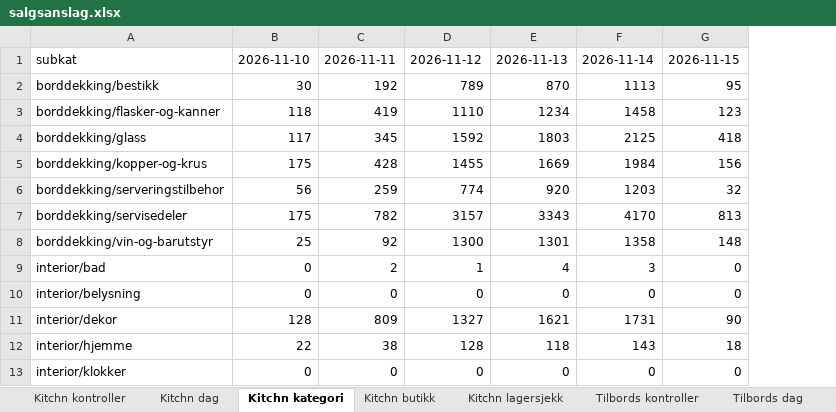
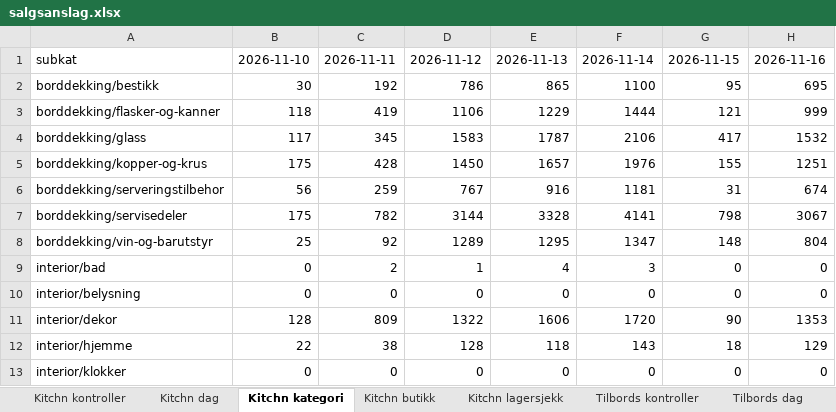
Before and after one commit to hakonbfuglu-hub/kitchn-tilbords-nowcast, an Excel workbook: rapport/salgsanslag/salgsanslag.xlsx, sheet Kitchn kategori, drawn as a sheet; only a part is shown; values as stored, in another font and other column widths than the file's, no borders; the diff covers the shown part only; the diff names each change by its address in the sheet, - before the commit and + after, or states it on an @@ line.

```diff
--- a/rapport/salgsanslag/salgsanslag.xlsx (sheet Kitchn kategori)
+++ b/rapport/salgsanslag/salgsanslag.xlsx (sheet Kitchn kategori)
+column H, rows 1-13: 2026-11-16 | 695 | 999 | 1532 | 1251 | 674 | 3067 | 804 | 0 | 0 | 1353 | 129 | 0
-D2: 789
+D2: 786
-E2: 870
+E2: 865
-F2: 1113
+F2: 1100
-D3: 1110
+D3: 1106
-E3: 1234
+E3: 1229
-F3: 1458
+F3: 1444
-G3: 123
+G3: 121
-D4: 1592
+D4: 1583
-E4: 1803
+E4: 1787
-F4: 2125
+F4: 2106
-G4: 418
+G4: 417
-D5: 1455
+D5: 1450
-E5: 1669
+E5: 1657
-F5: 1984
+F5: 1976
-G5: 156
+G5: 155
-D6: 774
+D6: 767
-E6: 920
+E6: 916
-F6: 1203
+F6: 1181
-G6: 32
+G6: 31
-D7: 3157
+D7: 3144
-E7: 3343
+E7: 3328
-F7: 4170
+F7: 4141
-G7: 813
+G7: 798
-D8: 1300
+D8: 1289
-E8: 1301
+E8: 1295
-F8: 1358
+F8: 1347
-D11: 1327
+D11: 1322
-E11: 1621
+E11: 1606
-F11: 1731
+F11: 1720
```
Also changed, not shown: 26 edited cells elsewhere in this sheet, sheet Kitchn dag, sheet Tilbords lagersjekk, sheet Kitchn lagersjekk, sheet Tilbords dag, sheet Kitchn butikk, sheet Kitchn kontroller, 3 more sheets, 29 other files.
